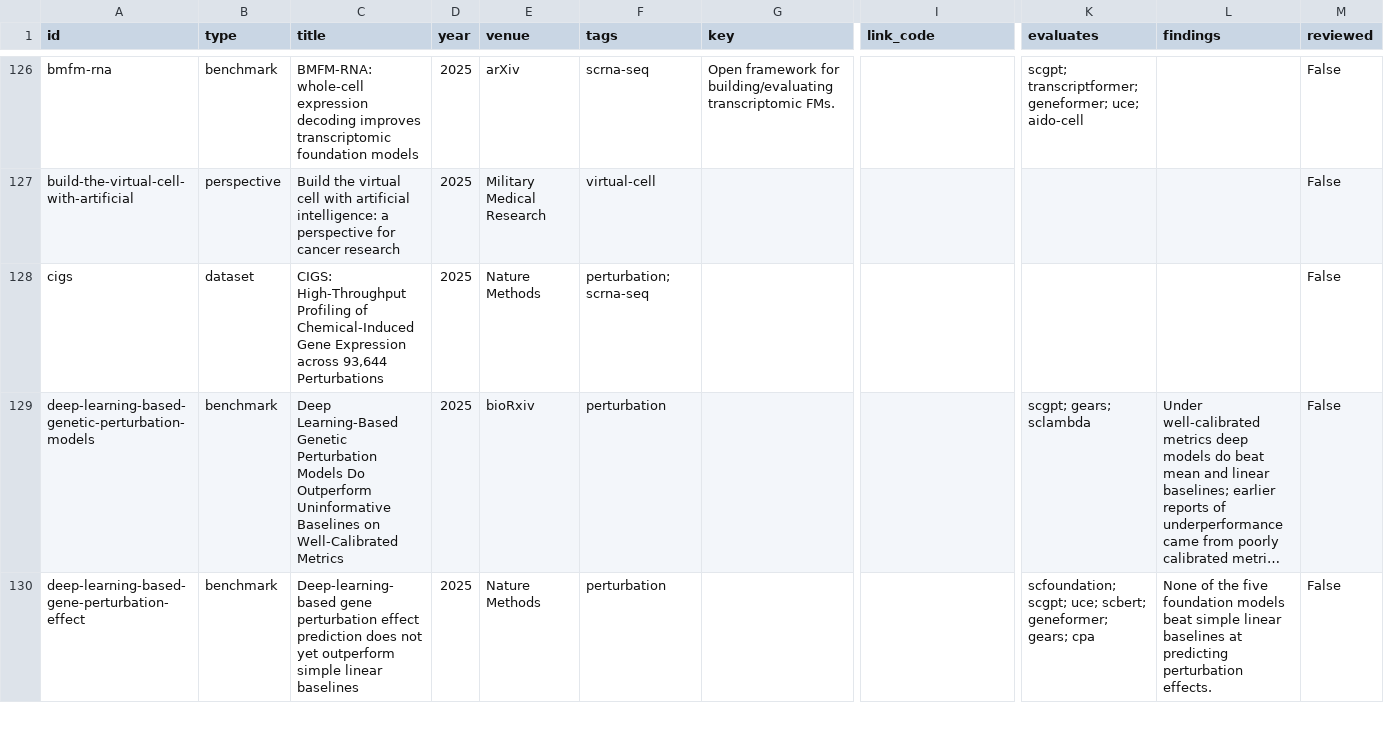
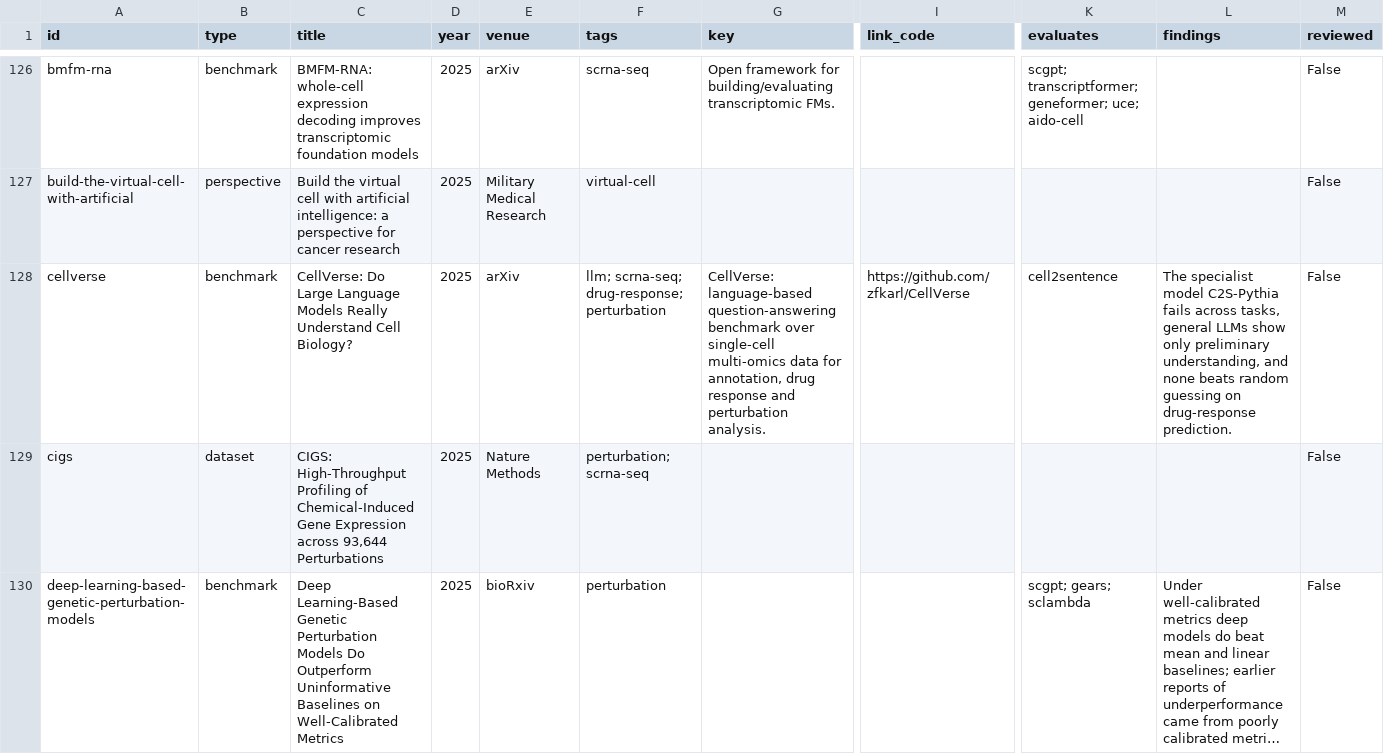
Before and after one commit to MohammadUsman0/single-cell-foundation-models, a CSV file: exports/resources.csv, drawn as a sheet; only a part is shown, gaps mark what is left out; the shorter side is filled out with more unchanged rows; long unchanged cells end in …; rows hold the shown columns only; the diff names each change by its address in the sheet, - before the commit and + after, or states it on an @@ line.

```diff
--- a/exports/resources.csv
+++ b/exports/resources.csv
+row 128: cellverse | benchmark | CellVerse: Do Large Language Models Really Understand Cell Biology? | 2025 | arXiv | llm; scrna-seq; drug-response; perturbation | CellVerse: language-based question-answering benchmark over single-cell multi-omics data for annotation, drug response and perturbation analysis. | https://github.com/zfkarl/CellVerse | cell2sentence | The specialist model C2S-Pythia fails across tasks, general LLMs show only preliminary understanding, and none beats random guessing on drug-response prediction. | False
```
Also changed, not shown: exports/models.csv, 15 other files.
